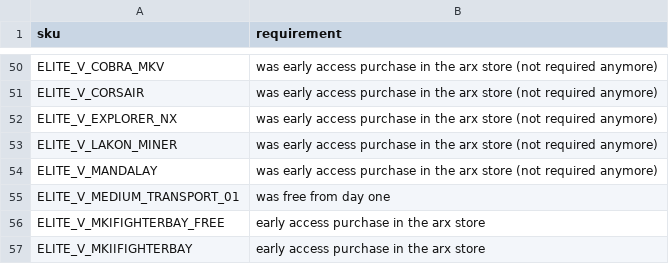
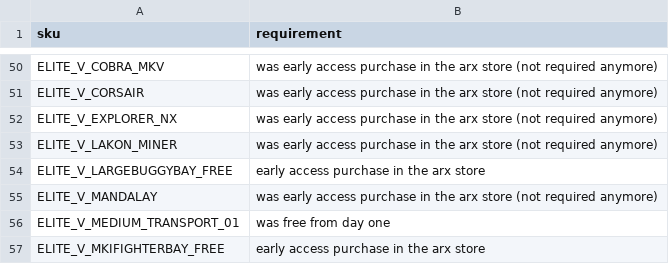
Before and after one commit to EDCD/FDevIDs, a CSV file: sku.csv, drawn as a sheet; only a part is shown, gaps mark what is left out; the shorter side is filled out with more unchanged rows; the diff names each change by its address in the sheet, - before the commit and + after, or states it on an @@ line.

```diff
--- a/sku.csv
+++ b/sku.csv
+row 54: ELITE_V_LARGEBUGGYBAY_FREE | early access purchase in the arx store
```
Also changed, not shown: outfitting.csv.
